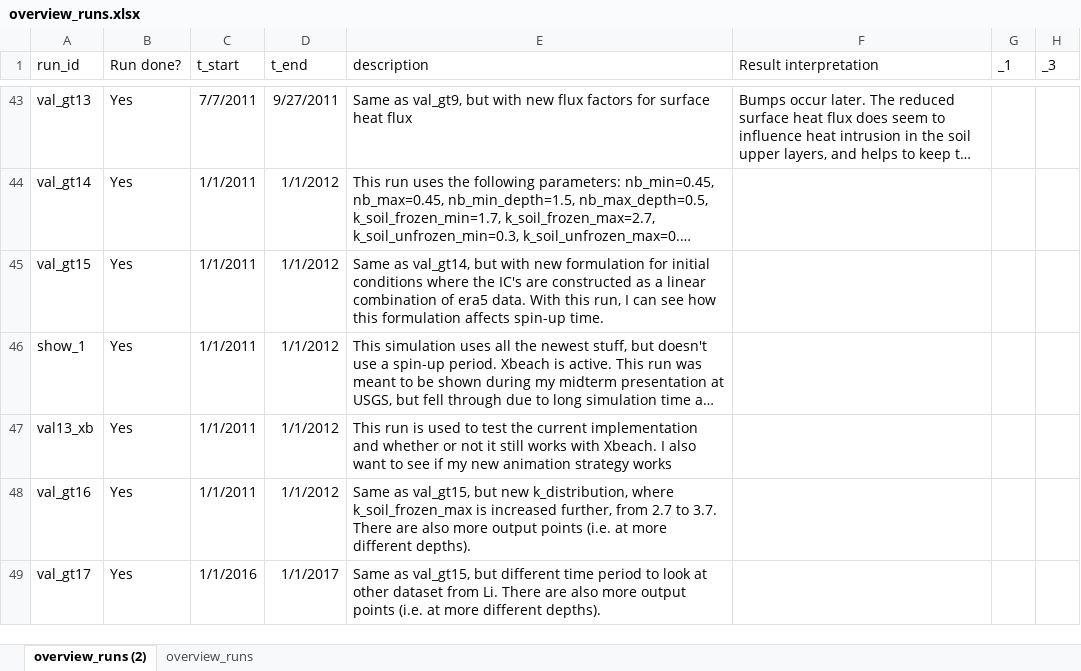
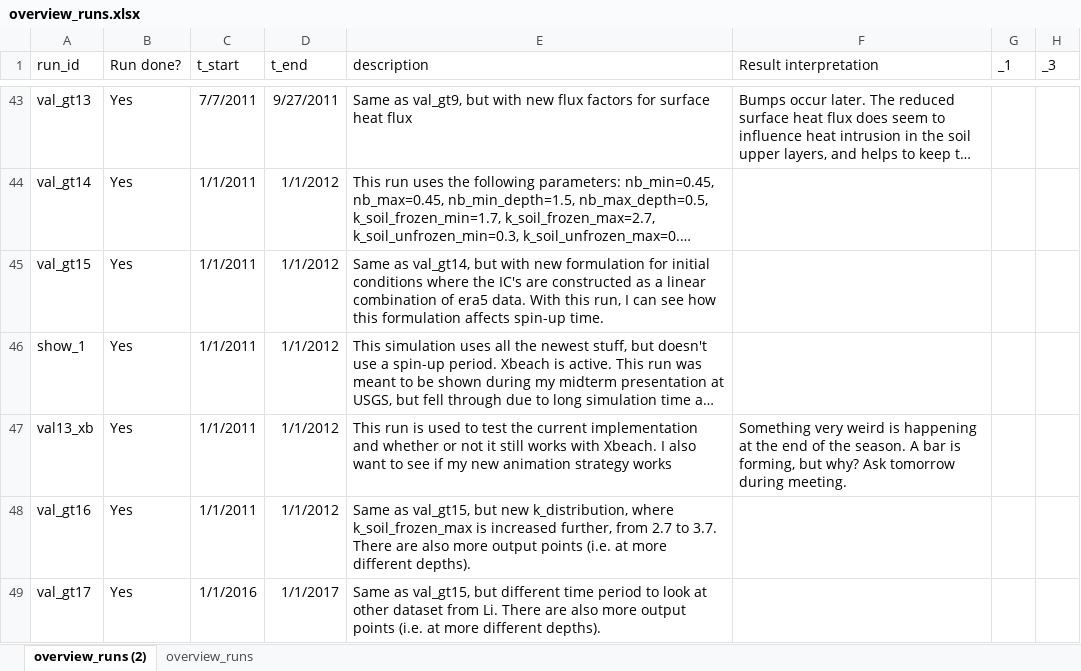
Before and after one commit to khdebruijn/thermo-morphological-model, an Excel workbook: runs/overview_runs.xlsx, sheet overview_runs (2), drawn as a sheet; only a part is shown, gaps mark what is left out; long unchanged cells end in …; values as stored, in another font and other column widths than the file's, no borders; table styles not drawn; the diff covers the shown part only; the diff names each change by its address in the sheet, - before the commit and + after, or states it on an @@ line.

Commit message:
Update overview_runs.xlsx

```diff
--- a/runs/overview_runs.xlsx (sheet overview_runs (2))
+++ b/runs/overview_runs.xlsx (sheet overview_runs (2))
-F47 (Result interpretation): (empty)
+F47 (Result interpretation): Something very weird is happening at the end of the season. A bar is forming, but why? Ask tomorrow during meeting.
```
Also changed, not shown: 3 added rows, 3 removed rows and 1 edited cell elsewhere in this sheet.
